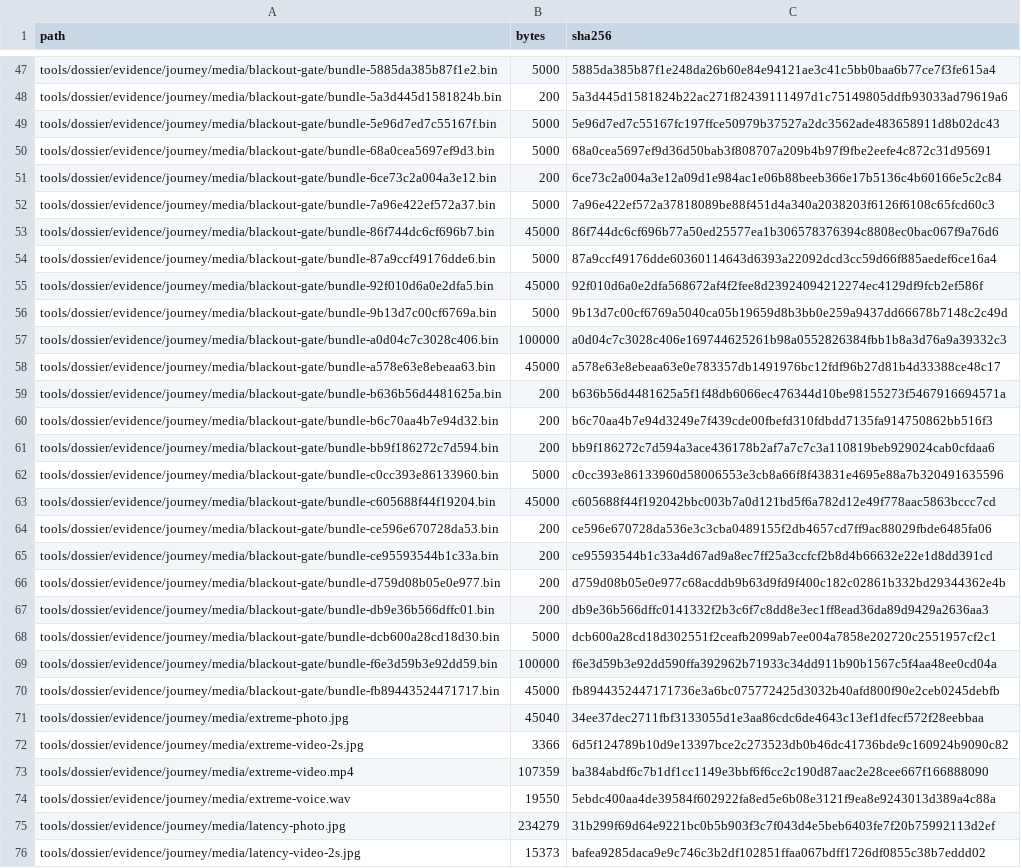
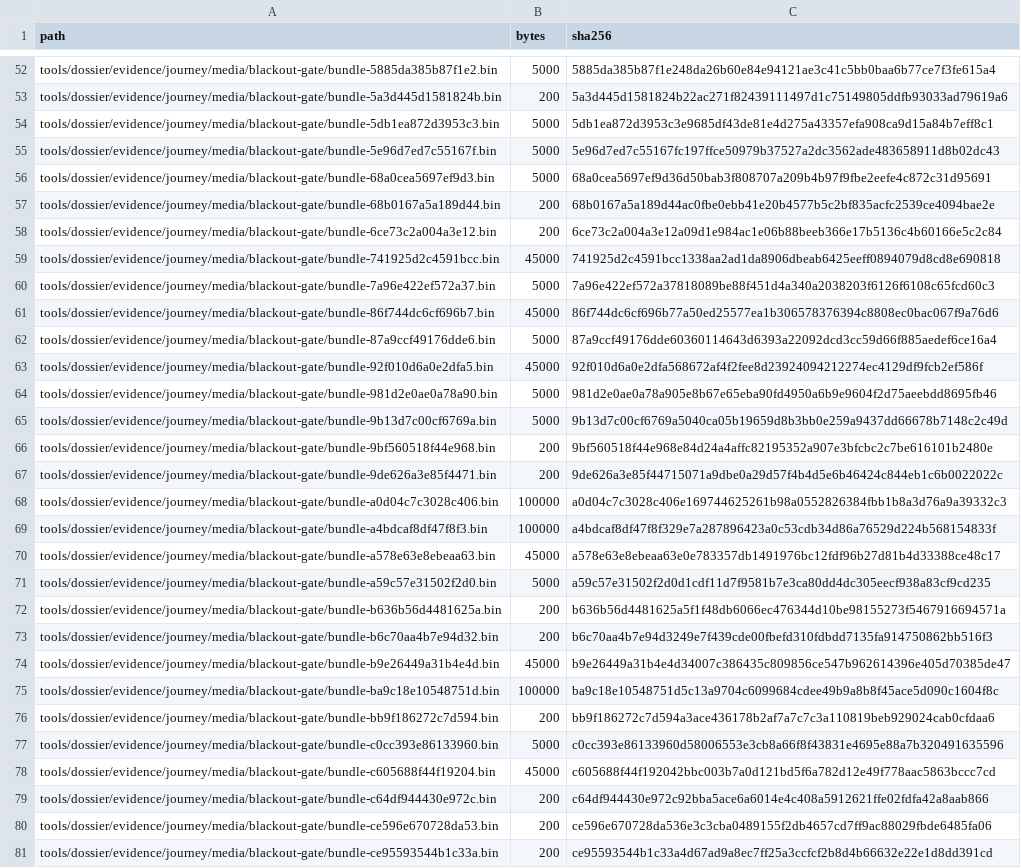
Before and after one commit to tlscodes/liveresilient, a TSV file: tools/dossier/manifest.tsv, drawn as a sheet; only a part is shown, gaps mark what is left out; the shorter side is filled out with more unchanged rows; the diff covers the shown part only; the diff names each change by its address in the sheet, - before the commit and + after, or states it on an @@ line.

```diff
--- a/tools/dossier/manifest.tsv
+++ b/tools/dossier/manifest.tsv
+row 54: tools/dossier/evidence/journey/media/blackout-gate/bundle-5db1ea872d3953c3.bin | 5000 | 5db1ea872d3953c3e9685df43de81e4d275a43357efa908ca9d15a84b7eff8c1
+row 57: tools/dossier/evidence/journey/media/blackout-gate/bundle-68b0167a5a189d44.bin | 200 | 68b0167a5a189d44ac0fbe0ebb41e20b4577b5c2bf835acfc2539ce4094bae2e
+row 59: tools/dossier/evidence/journey/media/blackout-gate/bundle-741925d2c4591bcc.bin | 45000 | 741925d2c4591bcc1338aa2ad1da8906dbeab6425eeff0894079d8cd8e690818
+row 64: tools/dossier/evidence/journey/media/blackout-gate/bundle-981d2e0ae0a78a90.bin | 5000 | 981d2e0ae0a78a905e8b67e65eba90fd4950a6b9e9604f2d75aeebdd8695fb46
+row 66: tools/dossier/evidence/journey/media/blackout-gate/bundle-9bf560518f44e968.bin | 200 | 9bf560518f44e968e84d24a4affc82195352a907e3bfcbc2c7be616101b2480e
+row 67: tools/dossier/evidence/journey/media/blackout-gate/bundle-9de626a3e85f4471.bin | 200 | 9de626a3e85f44715071a9dbe0a29d57f4b4d5e6b46424c844eb1c6b0022022c
+row 69: tools/dossier/evidence/journey/media/blackout-gate/bundle-a4bdcaf8df47f8f3.bin | 100000 | a4bdcaf8df47f8f329e7a287896423a0c53cdb34d86a76529d224b568154833f
+row 71: tools/dossier/evidence/journey/media/blackout-gate/bundle-a59c57e31502f2d0.bin | 5000 | a59c57e31502f2d0d1cdf11d7f9581b7e3ca80dd4dc305eecf938a83cf9cd235
+row 74: tools/dossier/evidence/journey/media/blackout-gate/bundle-b9e26449a31b4e4d.bin | 45000 | b9e26449a31b4e4d34007c386435c809856ce547b962614396e405d70385de47
+row 75: tools/dossier/evidence/journey/media/blackout-gate/bundle-ba9c18e10548751d.bin | 100000 | ba9c18e10548751d5c13a9704c6099684cdee49b9a8b8f45ace5d090c1604f8c
+row 79: tools/dossier/evidence/journey/media/blackout-gate/bundle-c64df944430e972c.bin | 200 | c64df944430e972c92bba5ace6a6014e4c408a5912621ffe02fdfa42a8aab866
```
Also changed, not shown: 9 added rows and 2 edited cells elsewhere in this file, tools/dossier/app_journey_results.tsv, 20 other files.
